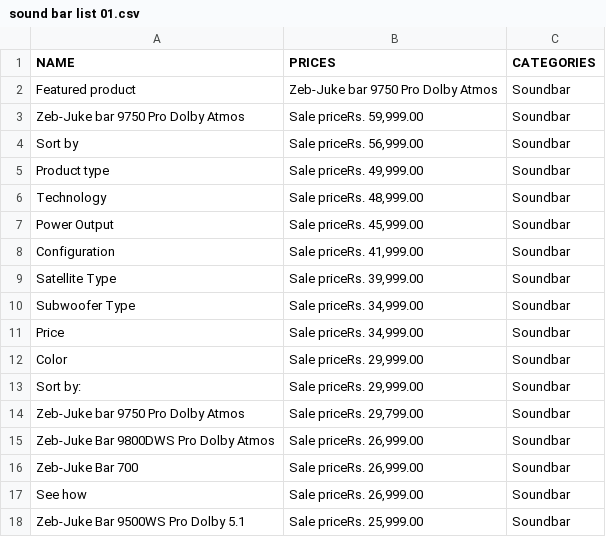
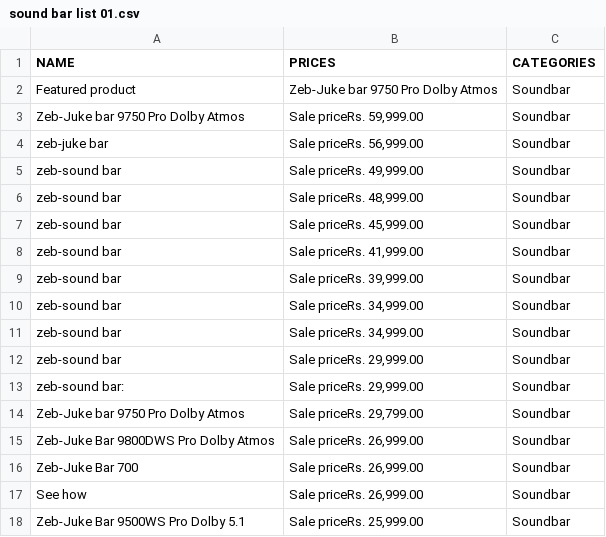
Before and after one commit to Kamaldheen20/assignment-2.0, a CSV file: sound bar list 01.csv, drawn as a sheet; only a part is shown.

Commit message:
Update sound bar list 01.csv

```diff
--- a/sound bar list 01.csv
+++ b/sound bar list 01.csv
@@ -3,12 +3,12 @@ Featured product,Zeb-Juke bar 9750 Pro Dolby Atmos,Soundbar
 Zeb-Juke bar 9750 Pro Dolby Atmos,"Sale priceRs. 59,999.00",Soundbar
-Sort by,"Sale priceRs. 56,999.00",Soundbar
-Product type,"Sale priceRs. 49,999.00",Soundbar
-Technology,"Sale priceRs. 48,999.00",Soundbar
-Power Output,"Sale priceRs. 45,999.00",Soundbar
-Configuration,"Sale priceRs. 41,999.00",Soundbar
-Satellite Type,"Sale priceRs. 39,999.00",Soundbar
-Subwoofer Type,"Sale priceRs. 34,999.00",Soundbar
-Price,"Sale priceRs. 34,999.00",Soundbar
-Color,"Sale priceRs. 29,999.00",Soundbar
-Sort by:,"Sale priceRs. 29,999.00",Soundbar
+zeb-juke bar,"Sale priceRs. 56,999.00",Soundbar
+zeb-sound bar,"Sale priceRs. 49,999.00",Soundbar
+zeb-sound bar,"Sale priceRs. 48,999.00",Soundbar
+zeb-sound bar,"Sale priceRs. 45,999.00",Soundbar
+zeb-sound bar,"Sale priceRs. 41,999.00",Soundbar
+zeb-sound bar,"Sale priceRs. 39,999.00",Soundbar
+zeb-sound bar,"Sale priceRs. 34,999.00",Soundbar
+zeb-sound bar,"Sale priceRs. 34,999.00",Soundbar
+zeb-sound bar,"Sale priceRs. 29,999.00",Soundbar
+zeb-sound bar:,"Sale priceRs. 29,999.00",Soundbar
 Zeb-Juke bar 9750 Pro Dolby Atmos,"Sale priceRs. 29,799.00",Soundbar
```
